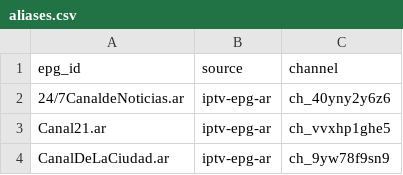
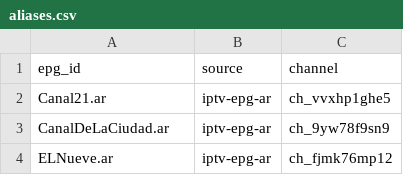
Before and after one commit to worldwide-tv-logos/database, a CSV file: data/aliases.csv, drawn as a sheet; only a part is shown; the shorter side is filled out with more unchanged rows; the diff names each change by its address in the sheet, - before the commit and + after, or states it on an @@ line.

```diff
--- a/data/aliases.csv
+++ b/data/aliases.csv
-row 2: 24/7CanaldeNoticias.ar | iptv-epg-ar | ch_40yny2y6z6
```
Also changed, not shown: data/rejected.csv, 8 other files.
